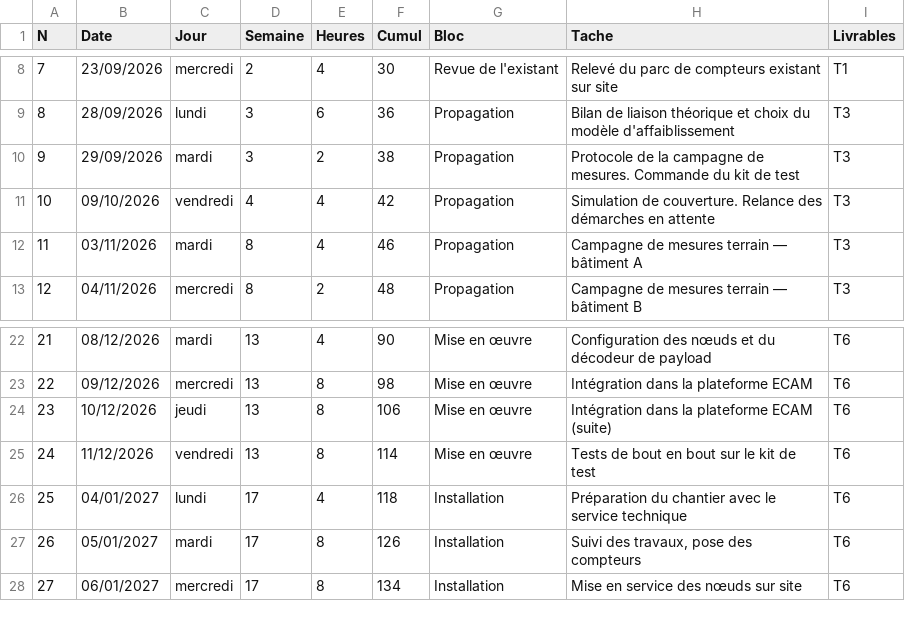
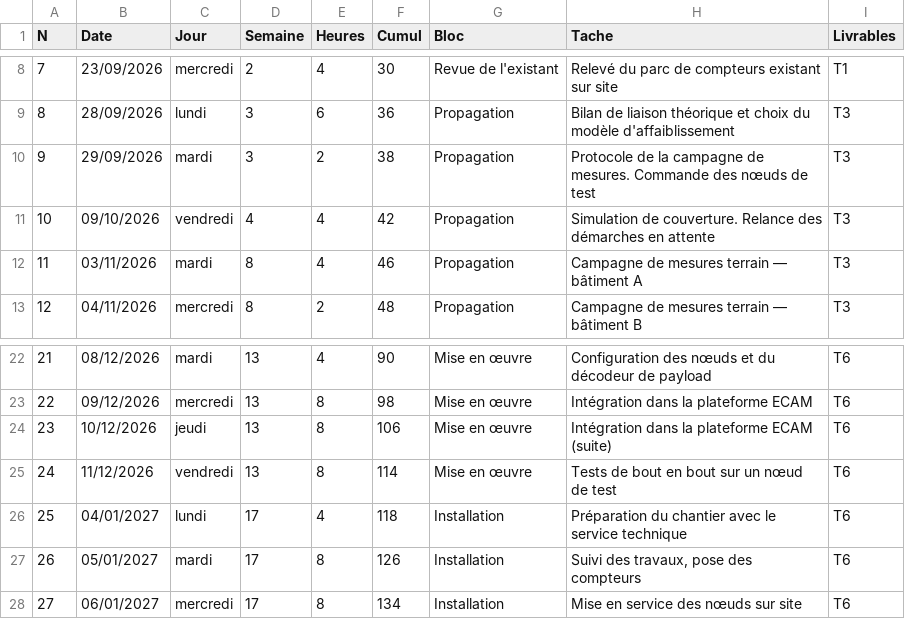
Before and after one commit to PauloLArtiste56/Lorawan, a CSV file: docs/seances.csv, drawn as a sheet; only a part is shown, gaps mark what is left out.

```diff
--- a/docs/seances.csv
+++ b/docs/seances.csv
@@ -9,3 +9,3 @@ N;Date;Jour;Semaine;Heures;Cumul;Bloc;Tache;Livrables
 8;28/09/2026;lundi;3;6;36;Propagation;Bilan de liaison théorique et choix du modèle d'affaiblissement;T3
-9;29/09/2026;mardi;3;2;38;Propagation;Protocole de la campagne de mesures. Commande du kit de test;T3
+9;29/09/2026;mardi;3;2;38;Propagation;Protocole de la campagne de mesures. Commande des nœuds de test;T3
 10;09/10/2026;vendredi;4;4;42;Propagation;Simulation de couverture. Relance des démarches en attente;T3
@@ -24,3 +24,3 @@ N;Date;Jour;Semaine;Heures;Cumul;Bloc;Tache;Livrables
 23;10/12/2026;jeudi;13;8;106;Mise en œuvre;Intégration dans la plateforme ECAM (suite);T6
-24;11/12/2026;vendredi;13;8;114;Mise en œuvre;Tests de bout en bout sur le kit de test;T6
+24;11/12/2026;vendredi;13;8;114;Mise en œuvre;Tests de bout en bout sur un nœud de test;T6
 25;04/01/2027;lundi;17;4;118;Installation;Préparation du chantier avec le service technique;T6
```
Also changed, not shown: docs/taches-gantt.csv, 6 other files.
